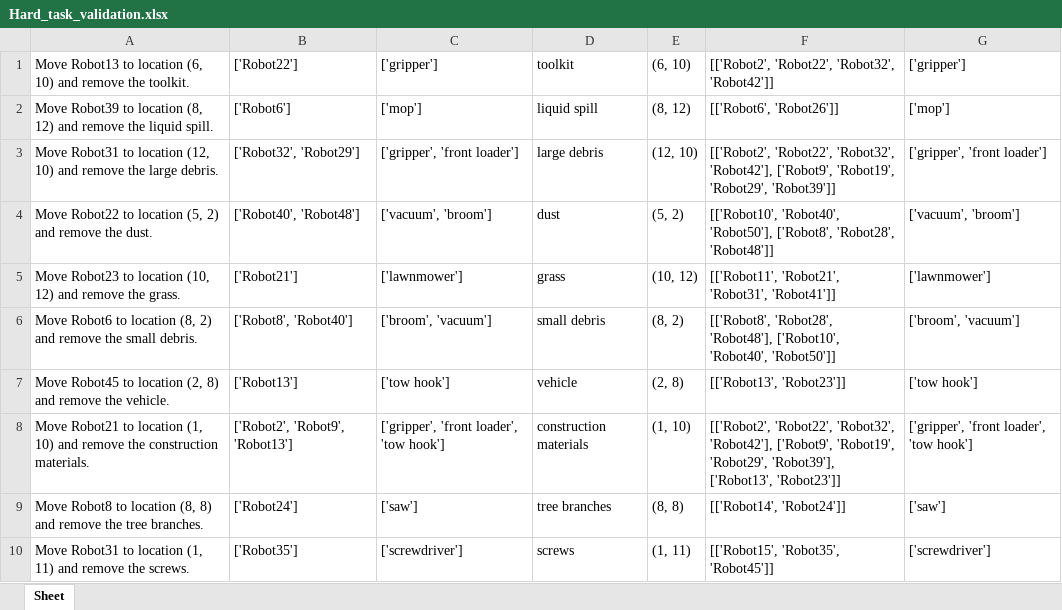
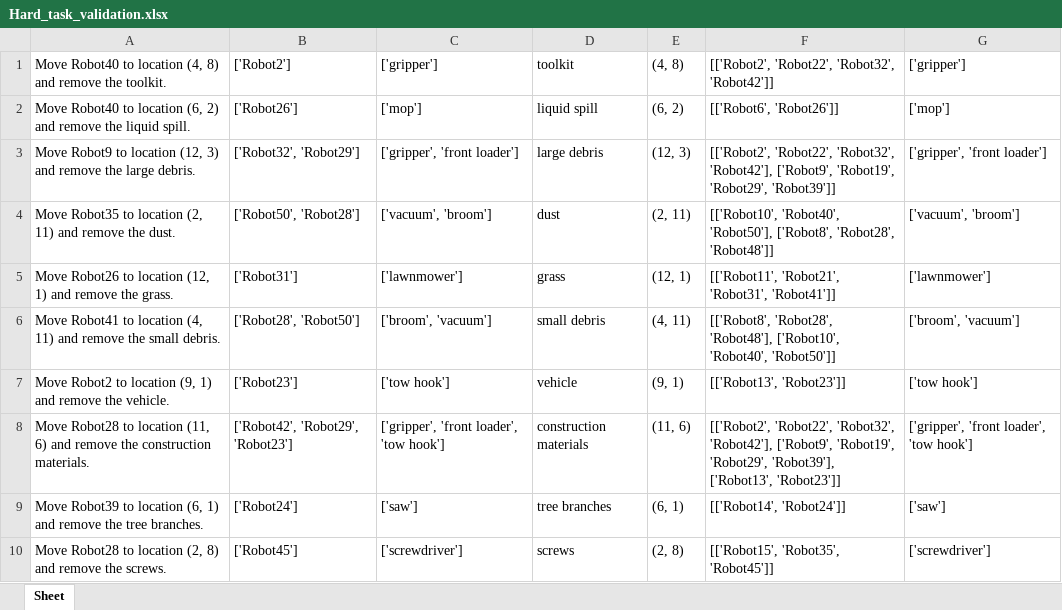
Before and after one commit to FrederikRehhoff/langsmith, an Excel workbook: Results/Hard_task_validation.xlsx, sheet Sheet, drawn as a sheet; values as stored, in another font and other column widths than the file's, no borders; the diff names each change by its address in the sheet, - before the commit and + after, or states it on an @@ line.

```diff
--- a/Results/Hard_task_validation.xlsx (sheet Sheet)
+++ b/Results/Hard_task_validation.xlsx (sheet Sheet)
-A1: Move Robot13 to location (6, 10) and remove…
+A1: Move Robot40 to location (4, 8) and remove…
-B1: ['Robot22']
+B1: ['Robot2']
-E1: (6, 10)
+E1: (4, 8)
-A2: Move Robot39 to location (8, 12) and remove…
+A2: Move Robot40 to location (6, 2) and remove…
-B2: ['Robot6']
+B2: ['Robot26']
-E2: (8, 12)
+E2: (6, 2)
-A3: Move Robot31 to location (12, 10) and remove…
+A3: Move Robot9 to location (12, 3) and remove…
-E3: (12, 10)
+E3: (12, 3)
-A4: Move Robot22 to location (5, 2) and remove…
+A4: Move Robot35 to location (2, 11) and remove…
-B4: ['Robot40', 'Robot48']
+B4: ['Robot50', 'Robot28']
-E4: (5, 2)
+E4: (2, 11)
-A5: Move Robot23 to location (10, 12) and remove…
+A5: Move Robot26 to location (12, 1) and remove…
-B5: ['Robot21']
+B5: ['Robot31']
-E5: (10, 12)
+E5: (12, 1)
-A6: Move Robot6 to location (8, 2) and remove…
+A6: Move Robot41 to location (4, 11) and remove…
-B6: ['Robot8', 'Robot40']
+B6: ['Robot28', 'Robot50']
-E6: (8, 2)
+E6: (4, 11)
-A7: Move Robot45 to location (2, 8) and remove…
+A7: Move Robot2 to location (9, 1) and remove…
-B7: ['Robot13']
+B7: ['Robot23']
-E7: (2, 8)
+E7: (9, 1)
-A8: Move Robot21 to location (1, 10) and remove…
+A8: Move Robot28 to location (11, 6) and remove…
-B8: ['Robot2', 'Robot9', 'Robot13']
+B8: ['Robot42', 'Robot29', 'Robot23']
-E8: (1, 10)
+E8: (11, 6)
-A9: Move Robot8 to location (8, 8) and remove…
+A9: Move Robot39 to location (6, 1) and remove…
-E9: (8, 8)
+E9: (6, 1)
-A10: Move Robot31 to location (1, 11) and remove…
+A10: Move Robot28 to location (2, 8) and remove…
-B10: ['Robot35']
+B10: ['Robot45']
-E10: (1, 11)
+E10: (2, 8)
```
Also changed, not shown: Results/Raw_output/output_Easy_react.xlsx, Results/Raw_output/output_Hard_react.xlsx, 47 other files.
